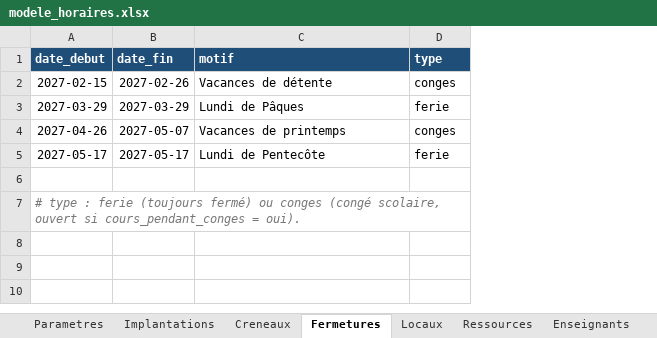
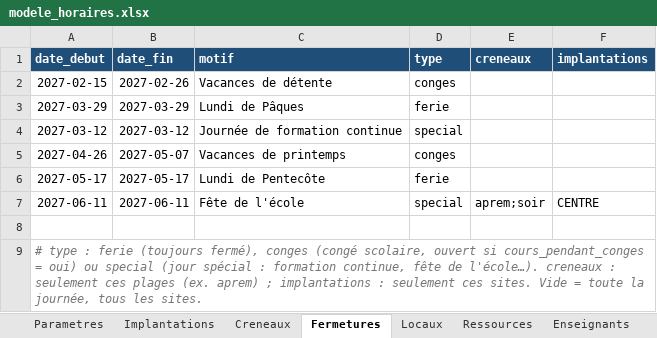
Before and after one commit to pouillonmathieu/horaires, an Excel workbook: exemples/modele_horaires.xlsx, sheet Fermetures, drawn as a sheet; values as stored, in another font and other column widths than the file's, no borders; addresses are those after the commit; the diff names each change by its address in the sheet, - before the commit and + after, or states it on an @@ line.

```diff
--- a/exemples/modele_horaires.xlsx (sheet Fermetures)
+++ b/exemples/modele_horaires.xlsx (sheet Fermetures)
+column E (creneaux), empty
+column F (implantations), empty
+row 4: 2027-03-12 | 2027-03-12 | Journée de formation continue | special
+row 7: 2027-06-11 | 2027-06-11 | Fête de l'école | special | aprem;soir | CENTRE
-A9 (date_debut): …ferie (toujours fermé) ou conges (congé scolaire, ouvert si cours_pendant_conges = oui).
+A9 (date_debut): …ferie (toujours fermé), conges (congé scolaire, ouvert si cours_pendant_conges = oui) ou special (jour spécial : formation continue, fête de l'école…). creneaux : seulement ces plages (ex. aprem) ; implantations : seulement ces sites. Vide = toute la journée, tous les sites.
```
Also changed, not shown: 12 other files.
